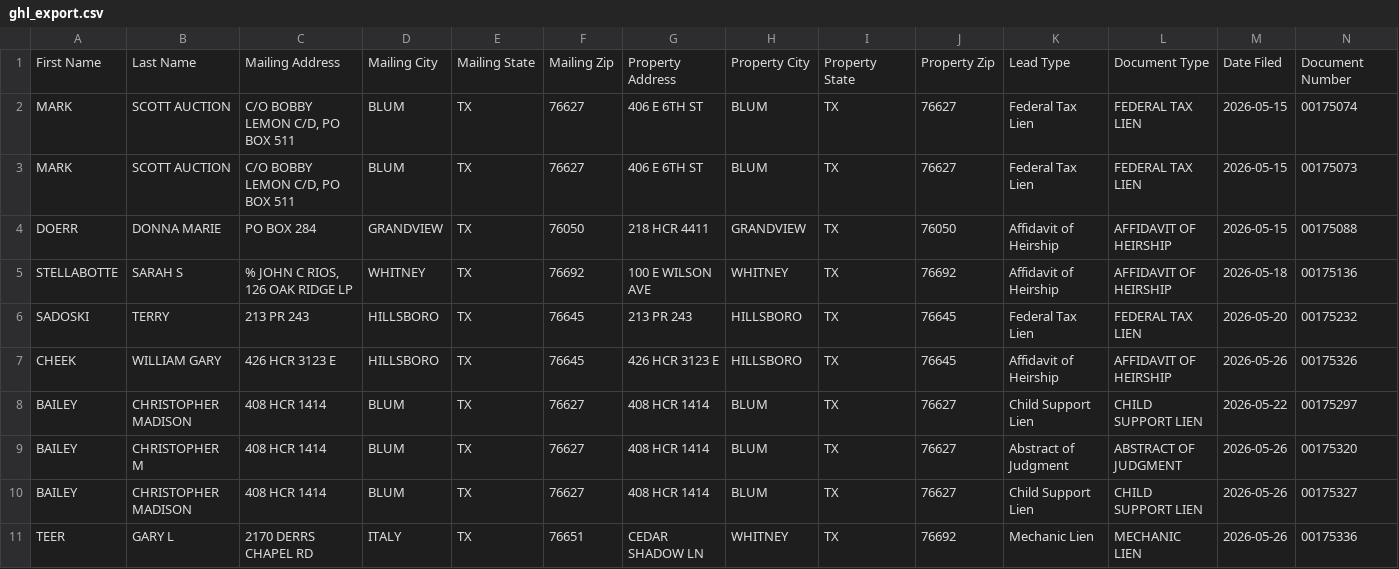
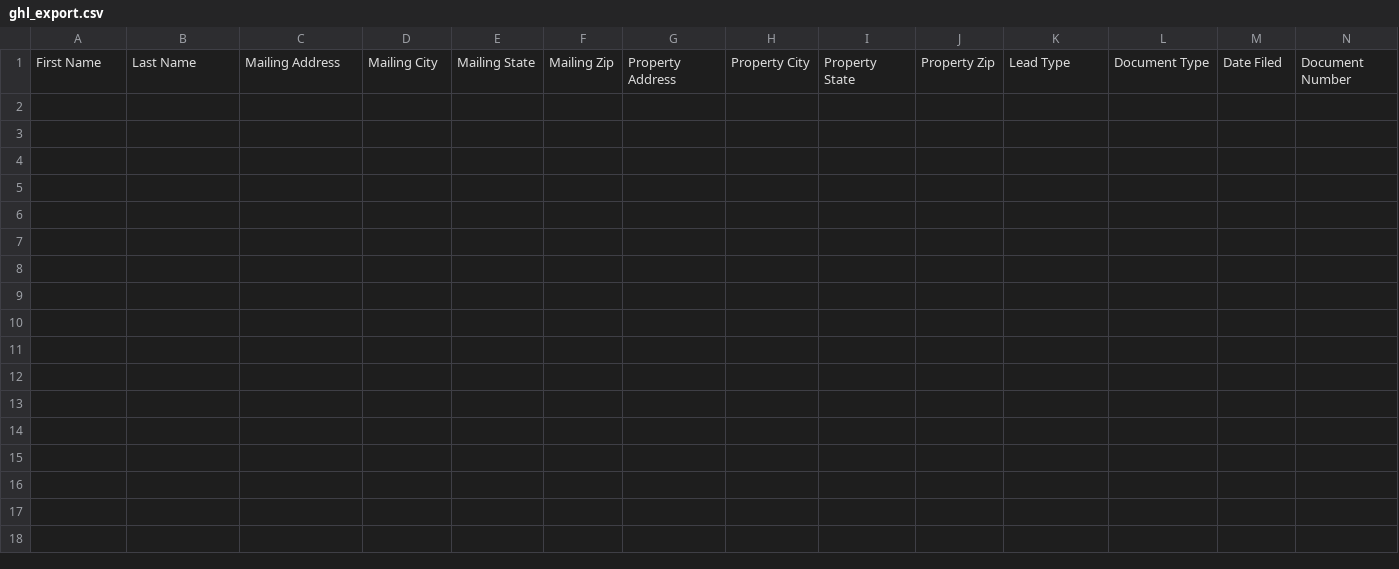
Before and after one commit to lucarebuffi-rgr/Hill-County-TX-Leads, a CSV file: data/ghl_export.csv, drawn as a sheet; only a part is shown; rows hold the shown columns only; the diff names each change by its address in the sheet, - before the commit and + after, or states it on an @@ line.

```diff
--- a/data/ghl_export.csv
+++ b/data/ghl_export.csv
-row 2: MARK | SCOTT AUCTION | C/O BOBBY LEMON C/D, PO BOX 511 | BLUM | TX | 76627 | 406 E 6TH ST | BLUM | TX | 76627 | Federal Tax Lien | FEDERAL TAX LIEN | 2026-05-15 | 00175074
-row 3: MARK | SCOTT AUCTION | C/O BOBBY LEMON C/D, PO BOX 511 | BLUM | TX | 76627 | 406 E 6TH ST | BLUM | TX | 76627 | Federal Tax Lien | FEDERAL TAX LIEN | 2026-05-15 | 00175073
-row 4: DOERR | DONNA MARIE | PO BOX 284 | GRANDVIEW | TX | 76050 | 218 HCR 4411 | GRANDVIEW | TX | 76050 | Affidavit of Heirship | AFFIDAVIT OF HEIRSHIP | 2026-05-15 | 00175088
-row 5: STELLABOTTE | SARAH S | % JOHN C RIOS, 126 OAK RIDGE LP | WHITNEY | TX | 76692 | 100 E WILSON AVE | WHITNEY | TX | 76692 | Affidavit of Heirship | AFFIDAVIT OF HEIRSHIP | 2026-05-18 | 00175136
-row 6: SADOSKI | TERRY | 213 PR 243 | HILLSBORO | TX | 76645 | 213 PR 243 | HILLSBORO | TX | 76645 | Federal Tax Lien | FEDERAL TAX LIEN | 2026-05-20 | 00175232
-row 7: CHEEK | WILLIAM GARY | 426 HCR 3123 E | HILLSBORO | TX | 76645 | 426 HCR 3123 E | HILLSBORO | TX | 76645 | Affidavit of Heirship | AFFIDAVIT OF HEIRSHIP | 2026-05-26 | 00175326
-row 8: BAILEY | CHRISTOPHER MADISON | 408 HCR 1414 | BLUM | TX | 76627 | 408 HCR 1414 | BLUM | TX | 76627 | Child Support Lien | CHILD SUPPORT LIEN | 2026-05-22 | 00175297
-row 9: BAILEY | CHRISTOPHER M | 408 HCR 1414 | BLUM | TX | 76627 | 408 HCR 1414 | BLUM | TX | 76627 | Abstract of Judgment | ABSTRACT OF JUDGMENT | 2026-05-26 | 00175320
-row 10: BAILEY | CHRISTOPHER MADISON | 408 HCR 1414 | BLUM | TX | 76627 | 408 HCR 1414 | BLUM | TX | 76627 | Child Support Lien | CHILD SUPPORT LIEN | 2026-05-26 | 00175327
-row 11: TEER | GARY L | 2170 DERRS CHAPEL RD | ITALY | TX | 76651 | CEDAR SHADOW LN | WHITNEY | TX | 76692 | Mechanic Lien | MECHANIC LIEN | 2026-05-26 | 00175336
```
Also changed, not shown: 2 other files.
